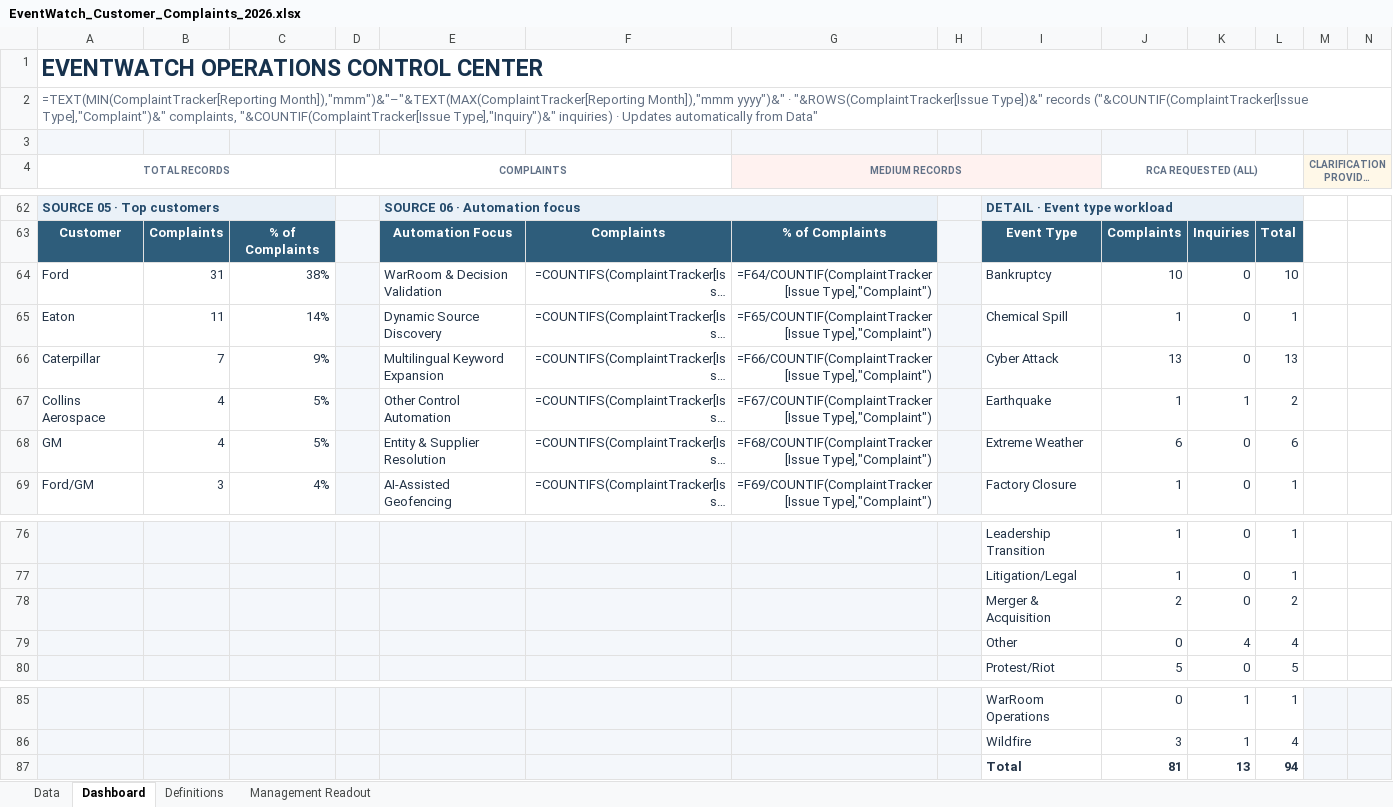
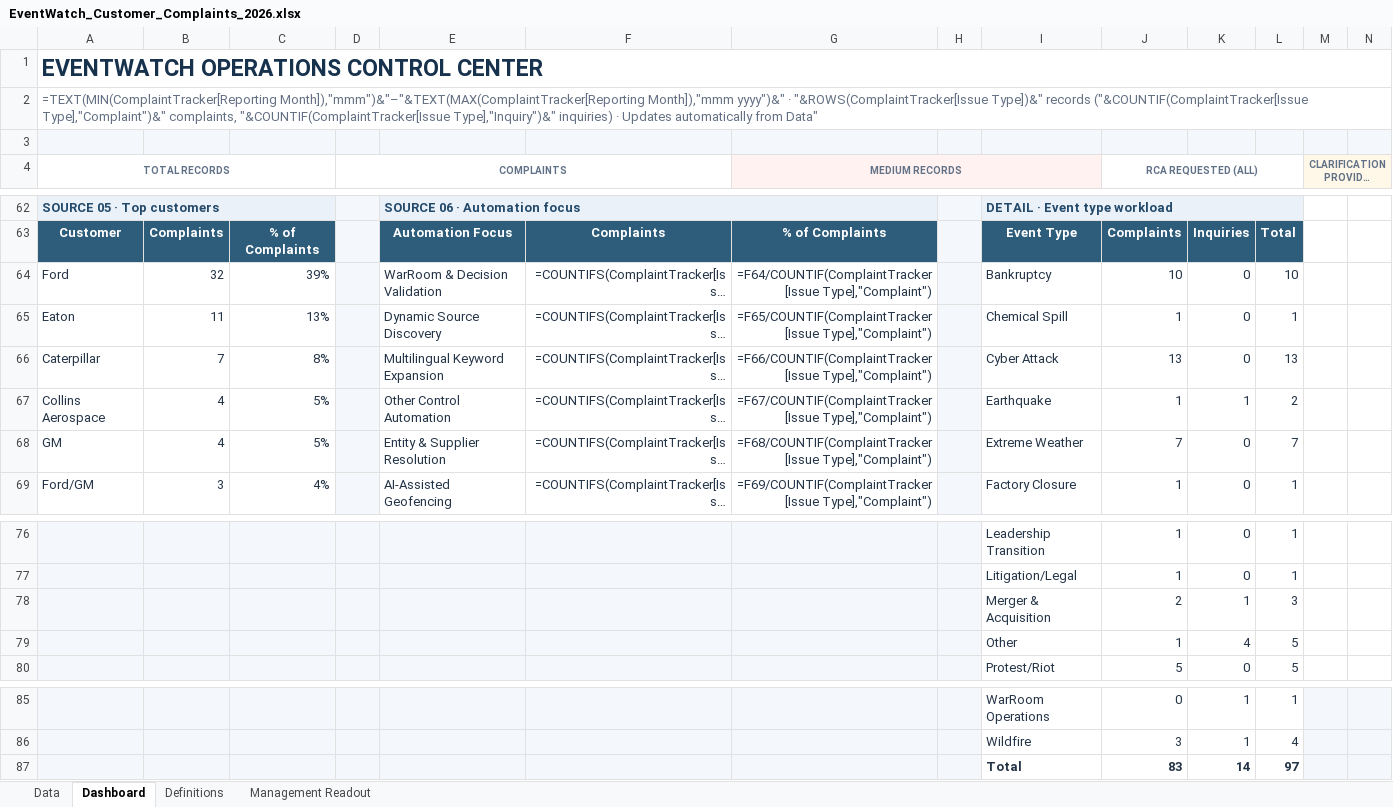
Before and after one commit to sangrambarger/EventWatch_Customer_Complaints, an Excel workbook: EventWatch_Customer_Complaints_2026.xlsx, sheet Dashboard, drawn as a sheet; only a part is shown, gaps mark what is left out; long unchanged cells end in …; values as stored, in another font and other column widths than the file's, no borders; formulas without a stored value are shown as written; charts and pictures and conditional formats not drawn; removed rows and columns are numbered as before the commit, all else as after; rows hold the shown columns only; the diff names each change by its address in the sheet, - before the commit and + after, or states it on an @@ line.

```diff
--- a/EventWatch_Customer_Complaints_2026.xlsx (sheet Dashboard)
+++ b/EventWatch_Customer_Complaints_2026.xlsx (sheet Dashboard)
-B64: 31
+B64: 32
-C64: 38%
+C64: 39%
-C65: 14%
+C65: 13%
-C66: 9%
+C66: 8%
-J68 (RCA REQUESTED (ALL)): 6
+J68 (RCA REQUESTED (ALL)): 7
-L68: 6
+L68: 7
-K78: 0
+K78: 1
-L78: 2
+L78: 3
-J79 (RCA REQUESTED (ALL)): 0
+J79 (RCA REQUESTED (ALL)): 1
-L79: 4
+L79: 5
-row 87:  |  |  |  |  |  |  |  | Total | 81 | 13 | 94
+row 87:  |  |  |  |  |  |  |  | Total | 83 | 14 | 97
```
Also changed, not shown: sheet Data, charts or pictures, 1 other file.
